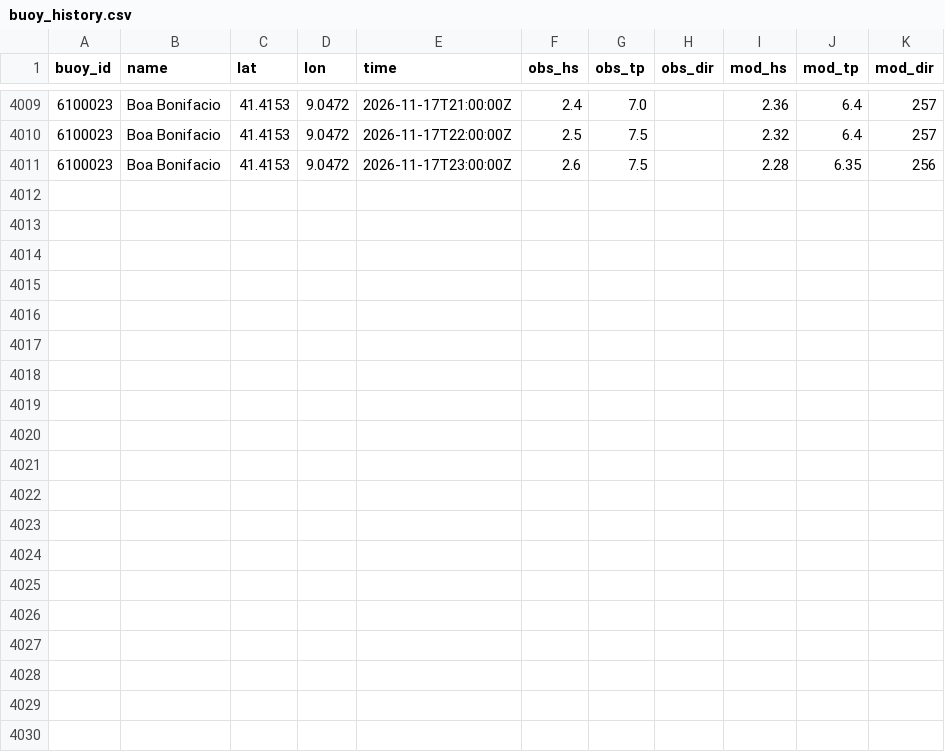
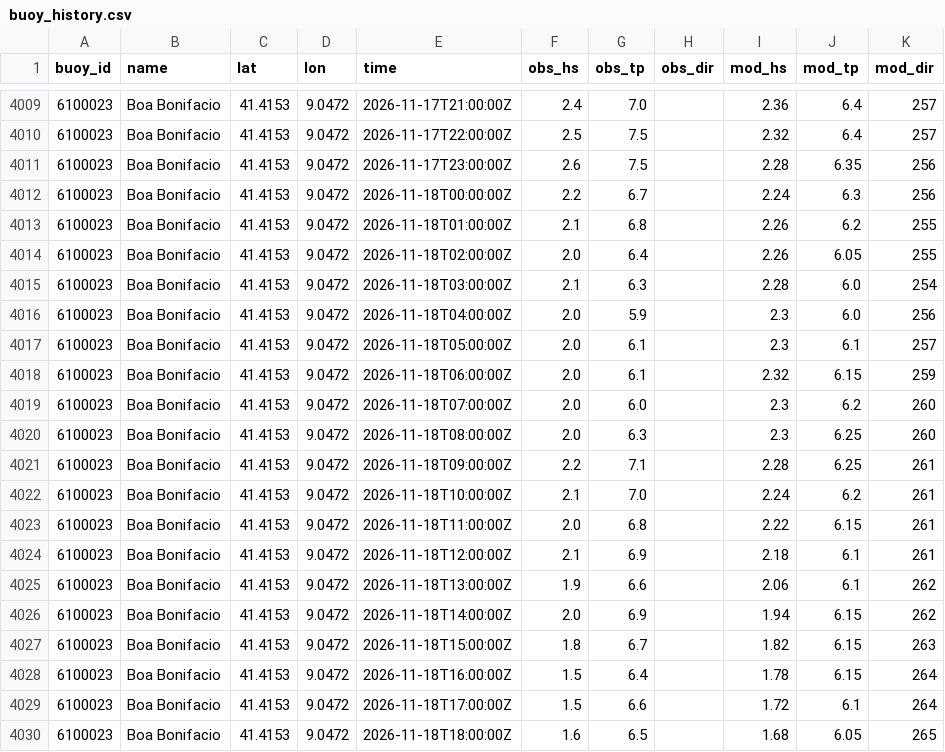
Before and after one commit to devskip/waves, a CSV file: buoy_history.csv, drawn as a sheet; only a part is shown, gaps mark what is left out.

```diff
--- a/buoy_history.csv
+++ b/buoy_history.csv
@@ -4011 +4011,20 @@ buoy_id,name,lat,lon,time,obs_hs,obs_tp,obs_dir,mod_hs,mod_tp,mod_dir
 6100023,Boa Bonifacio,41.4153,9.0472,2026-11-17T23:00:00Z,2.6,7.5,,2.28,6.35,256
+6100023,Boa Bonifacio,41.4153,9.0472,2026-11-18T00:00:00Z,2.2,6.7,,2.24,6.3,256
+6100023,Boa Bonifacio,41.4153,9.0472,2026-11-18T01:00:00Z,2.1,6.8,,2.26,6.2,255
+6100023,Boa Bonifacio,41.4153,9.0472,2026-11-18T02:00:00Z,2.0,6.4,,2.26,6.05,255
+6100023,Boa Bonifacio,41.4153,9.0472,2026-11-18T03:00:00Z,2.1,6.3,,2.28,6.0,254
+6100023,Boa Bonifacio,41.4153,9.0472,2026-11-18T04:00:00Z,2.0,5.9,,2.3,6.0,256
+6100023,Boa Bonifacio,41.4153,9.0472,2026-11-18T05:00:00Z,2.0,6.1,,2.3,6.1,257
+6100023,Boa Bonifacio,41.4153,9.0472,2026-11-18T06:00:00Z,2.0,6.1,,2.32,6.15,259
+6100023,Boa Bonifacio,41.4153,9.0472,2026-11-18T07:00:00Z,2.0,6.0,,2.3,6.2,260
+6100023,Boa Bonifacio,41.4153,9.0472,2026-11-18T08:00:00Z,2.0,6.3,,2.3,6.25,260
+6100023,Boa Bonifacio,41.4153,9.0472,2026-11-18T09:00:00Z,2.2,7.1,,2.28,6.25,261
+6100023,Boa Bonifacio,41.4153,9.0472,2026-11-18T10:00:00Z,2.1,7.0,,2.24,6.2,261
+6100023,Boa Bonifacio,41.4153,9.0472,2026-11-18T11:00:00Z,2.0,6.8,,2.22,6.15,261
+6100023,Boa Bonifacio,41.4153,9.0472,2026-11-18T12:00:00Z,2.1,6.9,,2.18,6.1,261
+6100023,Boa Bonifacio,41.4153,9.0472,2026-11-18T13:00:00Z,1.9,6.6,,2.06,6.1,262
+6100023,Boa Bonifacio,41.4153,9.0472,2026-11-18T14:00:00Z,2.0,6.9,,1.94,6.15,262
+6100023,Boa Bonifacio,41.4153,9.0472,2026-11-18T15:00:00Z,1.8,6.7,,1.82,6.15,263
+6100023,Boa Bonifacio,41.4153,9.0472,2026-11-18T16:00:00Z,1.5,6.4,,1.78,6.15,264
+6100023,Boa Bonifacio,41.4153,9.0472,2026-11-18T17:00:00Z,1.5,6.6,,1.72,6.1,264
+6100023,Boa Bonifacio,41.4153,9.0472,2026-11-18T18:00:00Z,1.6,6.5,,1.68,6.05,265
```
Also changed, not shown: 1 other file.
